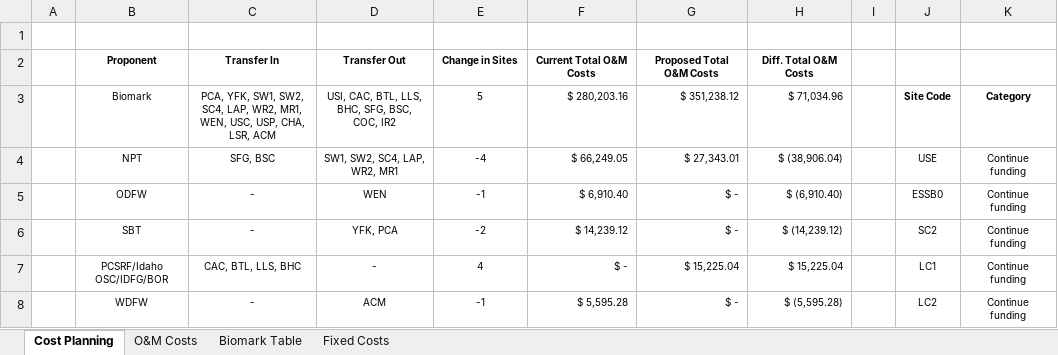
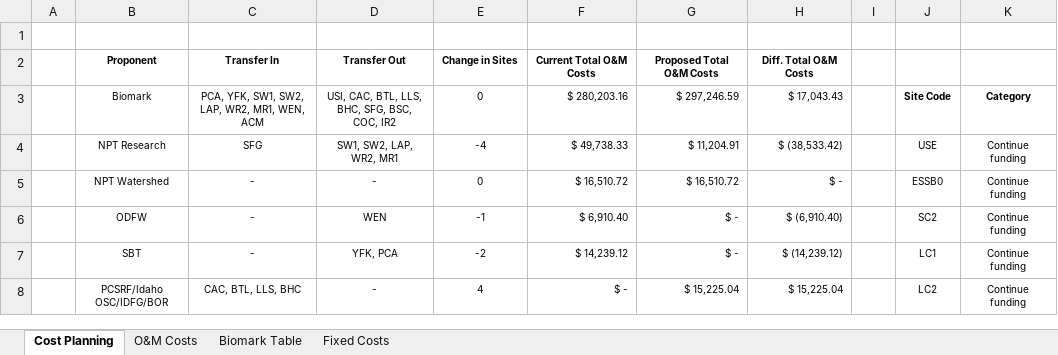
Before and after one commit to NPTfisheries/SnakeRiverIPTDS, an Excel workbook: data/om_costs/IPTDS O&M Costs 20240409.xlsx, sheet Cost Planning, drawn as a sheet; only a part is shown; values as stored, in another font and other column widths than the file's, no borders; the diff covers the shown part only; the diff names each change by its address in the sheet, - before the commit and + after, or states it on an @@ line.

Commit message:
updated info in iptds o&m costs

```diff
--- a/data/om_costs/IPTDS O&M Costs 20240409.xlsx (sheet Cost Planning)
+++ b/data/om_costs/IPTDS O&M Costs 20240409.xlsx (sheet Cost Planning)
-C3: …SW1, SW2, SC4, LAP, WR2, MR1, WEN, USC, USP, CHA, LSR, ACM
+C3: …SW1, SW2, LAP, WR2, MR1, WEN, ACM
-E3: 5
+E3: 0
-G3: $ 351,238.12
+G3: $ 297,246.59
-H3: $ 71,034.96
+H3: $ 17,043.43
-B4 (Biomark): NPT
+B4 (Biomark): NPT Research
-C4: SFG, BSC
+C4: SFG
-D4: SW1, SW2, SC4, LAP, WR2, MR1
+D4: SW1, SW2, LAP, WR2, MR1
-F4 ($ 280,203.16): $ 66,249.05
+F4 ($ 280,203.16): $ 49,738.33
-G4 ($ 297,246.59): $ 27,343.01
+G4 ($ 297,246.59): $ 11,204.91
-H4 ($ 17,043.43): $ (38,906.04)
+H4 ($ 17,043.43): $ (38,533.42)
-B5 (Biomark): ODFW
+B5 (Biomark): NPT Watershed
-D5: WEN
+D5: -
-E5 (0): -1
+E5 (0): 0
-F5 ($ 280,203.16): $ 6,910.40
+F5 ($ 280,203.16): $ 16,510.72
-G5 ($ 297,246.59): $ -
+G5 ($ 297,246.59): $ 16,510.72
-H5 ($ 17,043.43): $ (6,910.40)
+H5 ($ 17,043.43): $ -
-B6 (Biomark): SBT
+B6 (Biomark): ODFW
-D6: YFK, PCA
+D6: WEN
-E6 (0): -2
+E6 (0): -1
-F6 ($ 280,203.16): $ 14,239.12
+F6 ($ 280,203.16): $ 6,910.40
-H6 ($ 17,043.43): $ (14,239.12)
+H6 ($ 17,043.43): $ (6,910.40)
-B7 (Biomark): PCSRF/Idaho OSC/IDFG/BOR
+B7 (Biomark): SBT
-C7: CAC, BTL, LLS, BHC
+C7: -
-D7: -
+D7: YFK, PCA
-E7 (0): 4
+E7 (0): -2
-F7 ($ 280,203.16): $ -
+F7 ($ 280,203.16): $ 14,239.12
-G7 ($ 297,246.59): $ 15,225.04
+G7 ($ 297,246.59): $ -
-H7 ($ 17,043.43): $ 15,225.04
+H7 ($ 17,043.43): $ (14,239.12)
-B8 (Biomark): WDFW
+B8 (Biomark): PCSRF/Idaho OSC/IDFG/BOR
-C8: -
+C8: CAC, BTL, LLS, BHC
-D8: ACM
+D8: -
-E8 (0): -1
+E8 (0): 4
-F8 ($ 280,203.16): $ 5,595.28
+F8 ($ 280,203.16): $ -
-G8 ($ 297,246.59): $ -
+G8 ($ 297,246.59): $ 15,225.04
-H8 ($ 17,043.43): $ (5,595.28)
+H8 ($ 17,043.43): $ 15,225.04
```
Also changed, not shown: 12 edited cells and cell formats elsewhere in this sheet, sheet O&M Costs.
